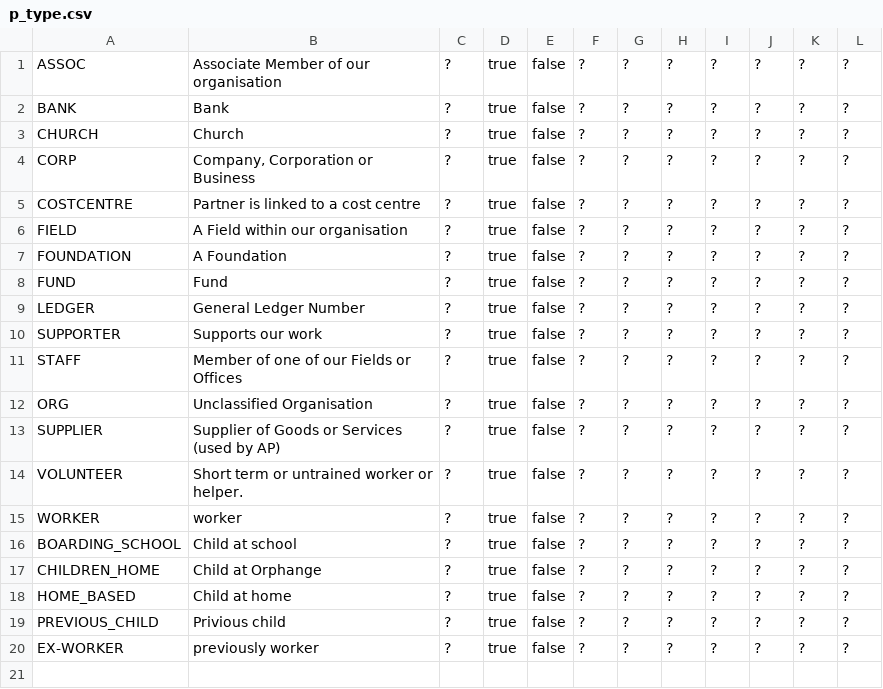
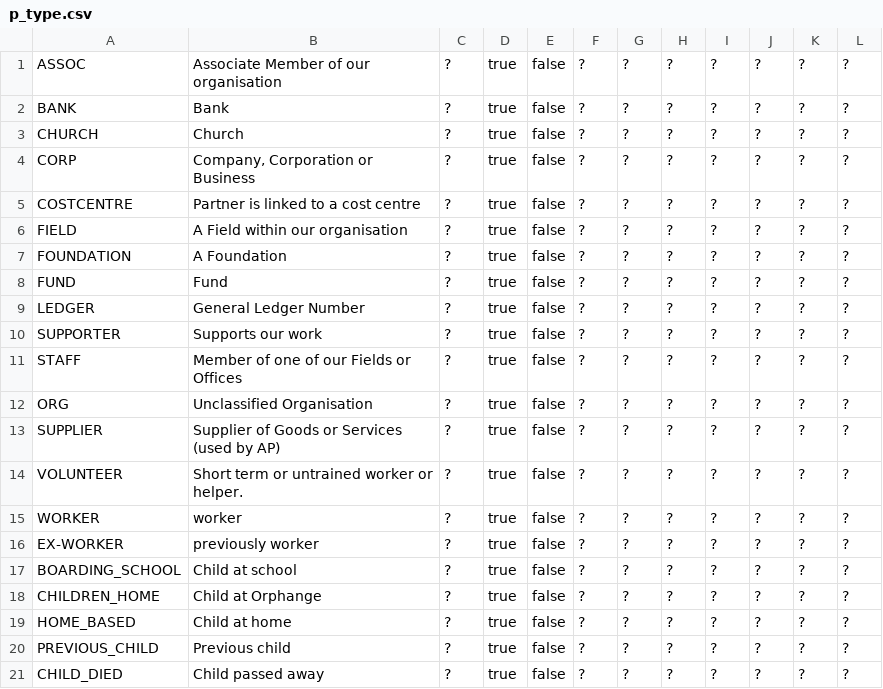
Before and after one commit to openpetra/openpetra, a CSV file: db/basedata/p_type.csv, drawn as a sheet.

Commit message:
sponsorship: small fixes. close window on submit. filter for new child after creating it. fix for photo upload. add status for children that have passed away

```diff
--- a/db/basedata/p_type.csv
+++ b/db/basedata/p_type.csv
@@ -15,2 +15,3 @@ VOLUNTEER,Short term or untrained worker or helper.,?,true,false,?,?,?,?,?,?,?
 WORKER,worker,?,true,false,?,?,?,?,?,?,?
+EX-WORKER,previously worker,?,true,false,?,?,?,?,?,?,?
 BOARDING_SCHOOL,Child at school,?,true,false,?,?,?,?,?,?,?
@@ -18,3 +19,3 @@ CHILDREN_HOME,Child at Orphange,?,true,false,?,?,?,?,?,?,?
 HOME_BASED,Child at home,?,true,false,?,?,?,?,?,?,?
-PREVIOUS_CHILD,Privious child,?,true,false,?,?,?,?,?,?,?
-EX-WORKER,previously worker,?,true,false,?,?,?,?,?,?,?
+PREVIOUS_CHILD,Previous child,?,true,false,?,?,?,?,?,?,?
+CHILD_DIED,Child passed away,?,true,false,?,?,?,?,?,?,?
```
Also changed, not shown: 5 other files.
